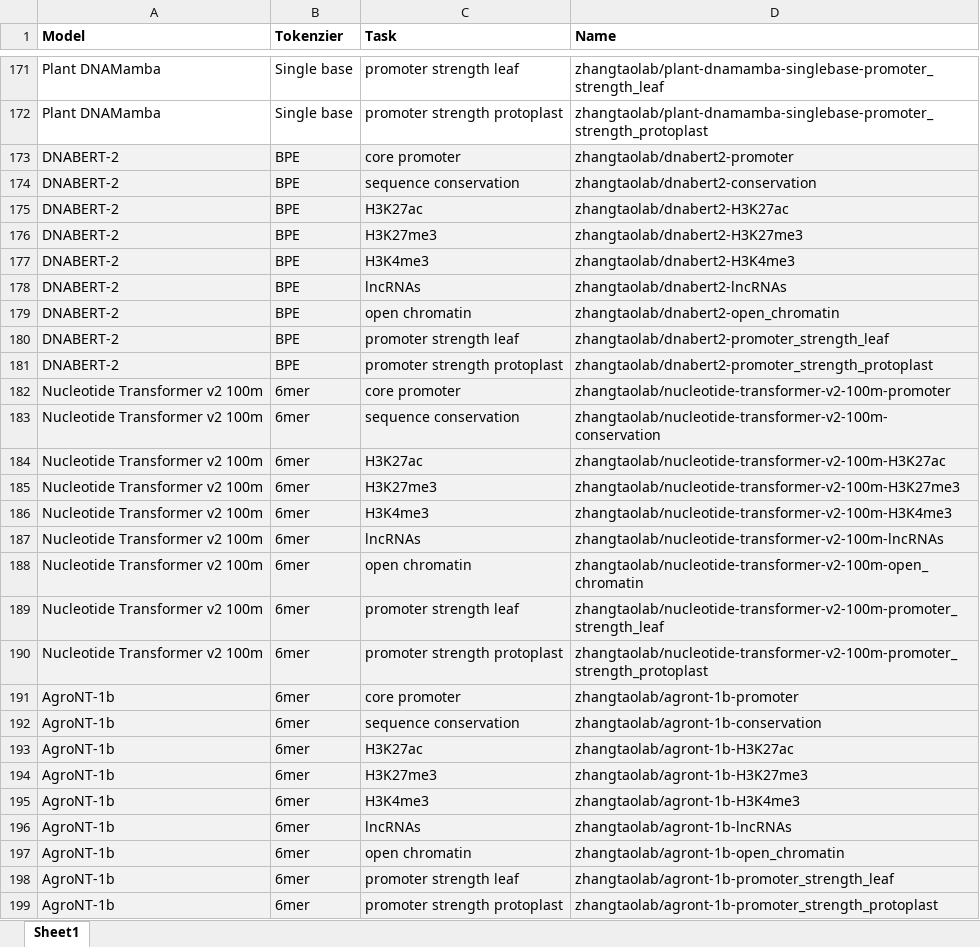
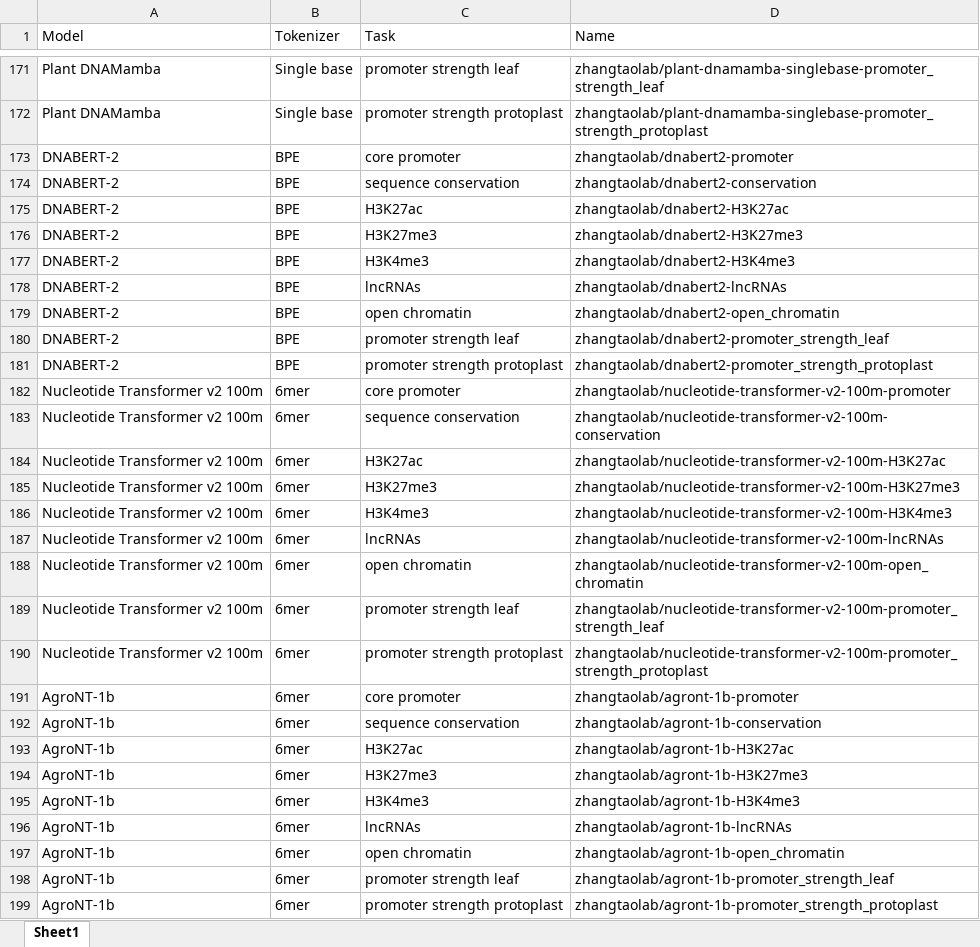
Before and after one commit to zhangtaolab/DNALLM, an Excel workbook: docs/example/marimo/inference/plant_DNA_LLMs_finetune_list.xlsx, sheet Sheet1, drawn as a sheet; only a part is shown, gaps mark what is left out; values as stored, in another font and other column widths than the file's, no borders; the diff names each change by its address in the sheet, - before the commit and + after, or states it on an @@ line.

Commit message:
fix(07): marimo Excel column name Tokenzier -> Tokenizer

```diff
--- a/docs/example/marimo/inference/plant_DNA_LLMs_finetune_list.xlsx (sheet Sheet1)
+++ b/docs/example/marimo/inference/plant_DNA_LLMs_finetune_list.xlsx (sheet Sheet1)
-A1:D1 bold: on
+A1:D1 bold: off
-B1: Tokenzier
+B1: Tokenizer
-A173:D199 fill: #F2F2F2
+A173:D199 fill: none
```
Also changed, not shown: example/marimo/inference/plant_DNA_LLMs_finetune_list.xlsx.
